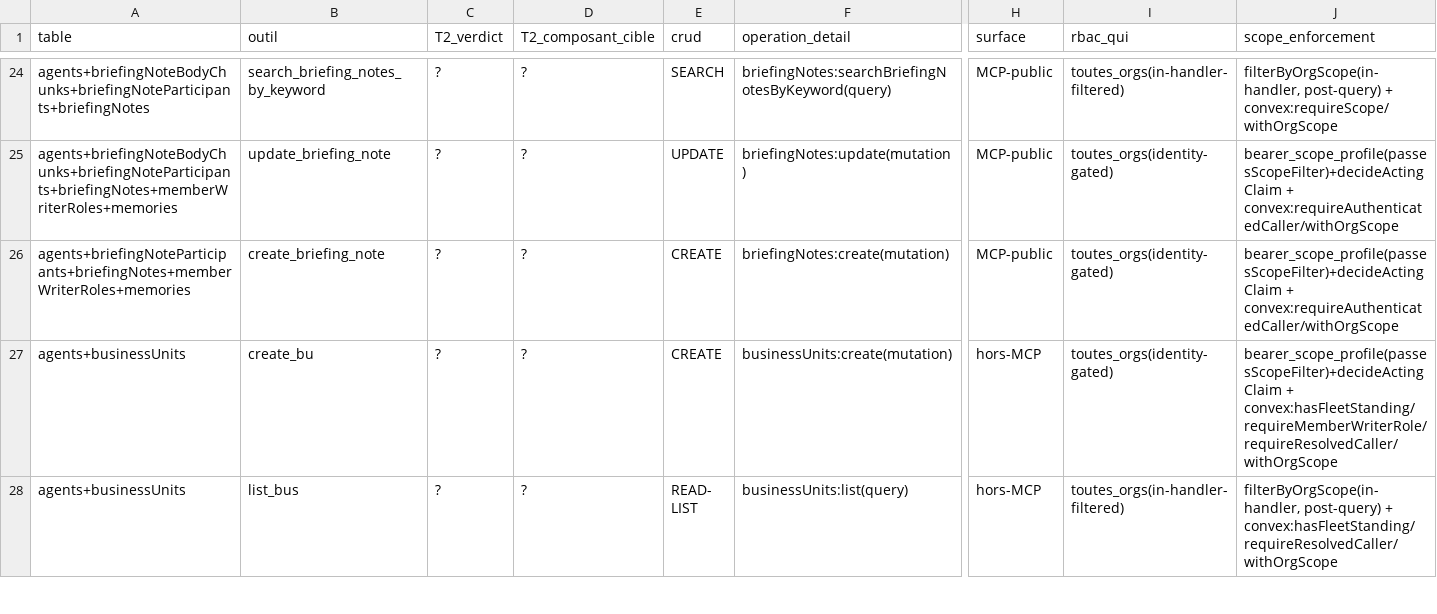
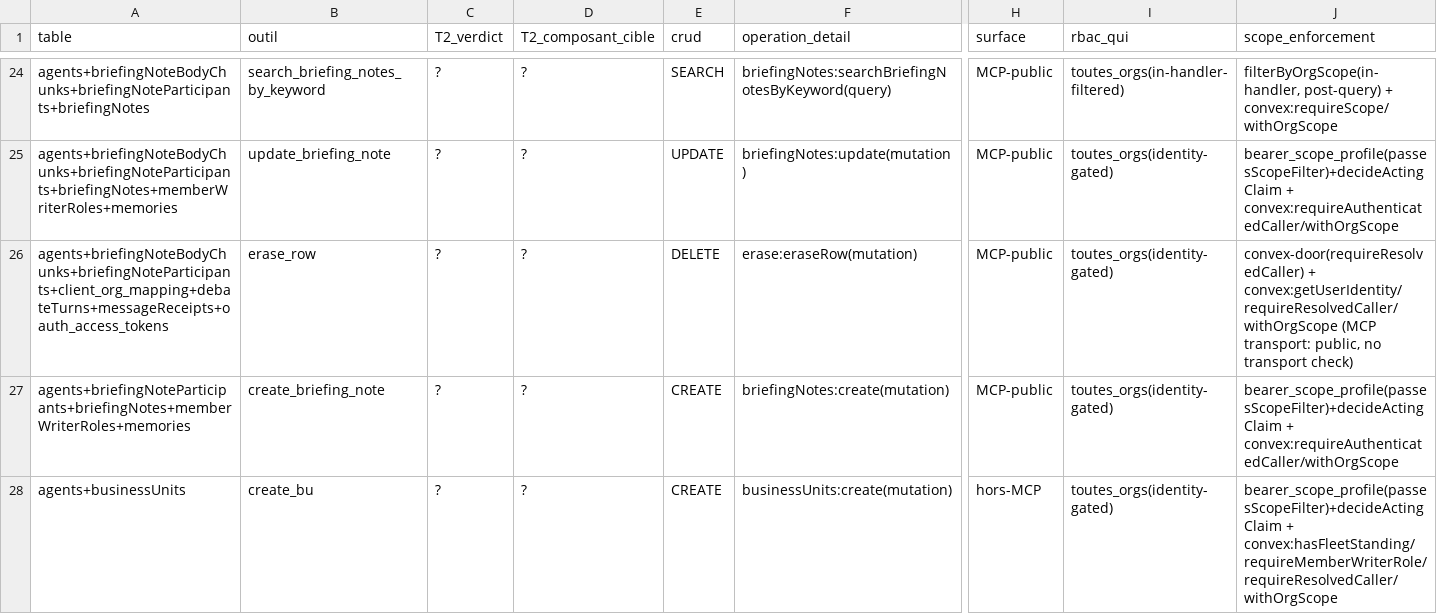
Before and after one commit to vantageos-agency/vantage-peers, a CSV file: .backend-doctor/vp-by-tool.csv, drawn as a sheet; only a part is shown, gaps mark what is left out; the shorter side is filled out with more unchanged rows; rows hold the shown columns only; the diff covers the shown part only; the diff names each change by its address in the sheet, - before the commit and + after, or states it on an @@ line.

Commit message:
feat(erase): one erase mechanism for every tenant table — org admin any row of its org, author the rows it wrote (person by subject, agent by verified ID); erase_row tool, seat-served erase_memory, createdById stored on memories and diary (task k170t9bg650dyw6hxjj627p9fx8hhpeq)

```diff
--- a/.backend-doctor/vp-by-tool.csv
+++ b/.backend-doctor/vp-by-tool.csv
+row 26: agents+briefingNoteBodyChunks+briefingNoteParticipants+client_org_mapping+debateTurns+messageReceipts+oauth_access_tokens | erase_row | ? | ? | DELETE | erase:eraseRow(mutation) | MCP-public | toutes_orgs(identity-gated) | convex-door(requireResolvedCaller) + convex:getUserIdentity/requireResolvedCaller/withOrgScope (MCP transport: public, no transport check)
```
Also changed, not shown: 4 edited cells elsewhere in this file, .backend-doctor/vp-writer-tier.csv, 34 other files.
